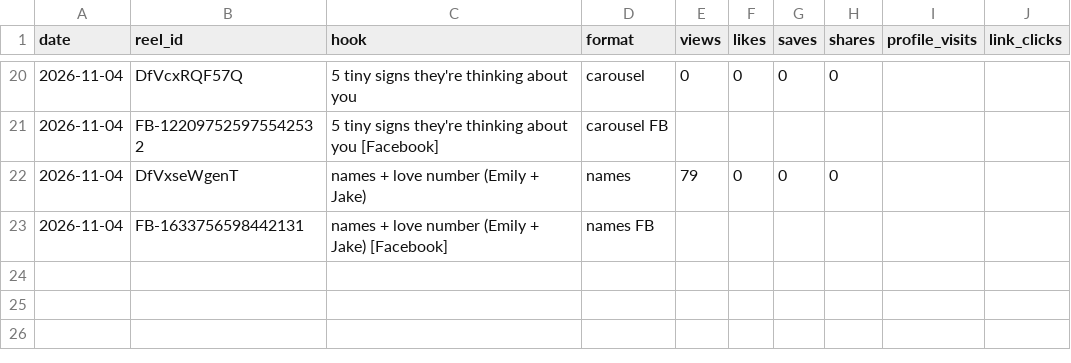
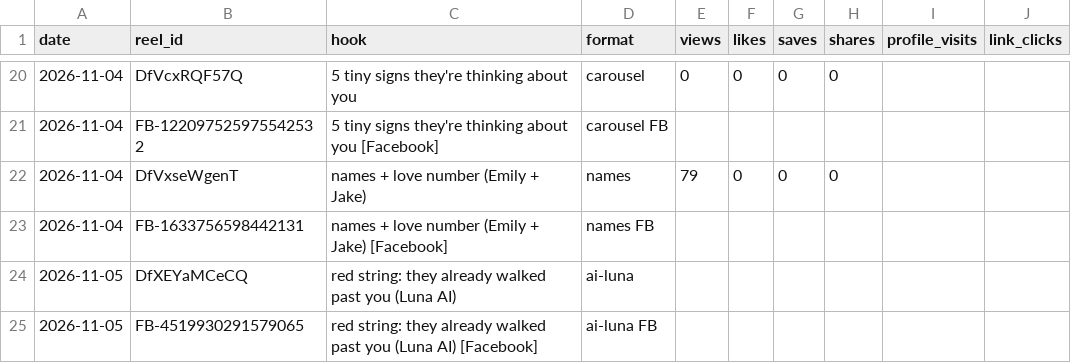
Before and after one commit to newnagiajnala-dotcom/soulmatesigns-system, a CSV file: data/performance.csv, drawn as a sheet; only a part is shown, gaps mark what is left out.

```diff
--- a/data/performance.csv
+++ b/data/performance.csv
@@ -23 +23,3 @@ date,reel_id,hook,format,views,likes,saves,shares,profile_visits,link_clicks
 2026-11-04,FB-1633756598442131,names + love number (Emily + Jake) [Facebook],names FB,,,,,,
+2026-11-05,DfXEYaMCeCQ,red string: they already walked past you (Luna AI),ai-luna,,,,,,
+2026-11-05,FB-4519930291579065,red string: they already walked past you (Luna AI) [Facebook],ai-luna FB,,,,,,
```
Also changed, not shown: 2 other files.
